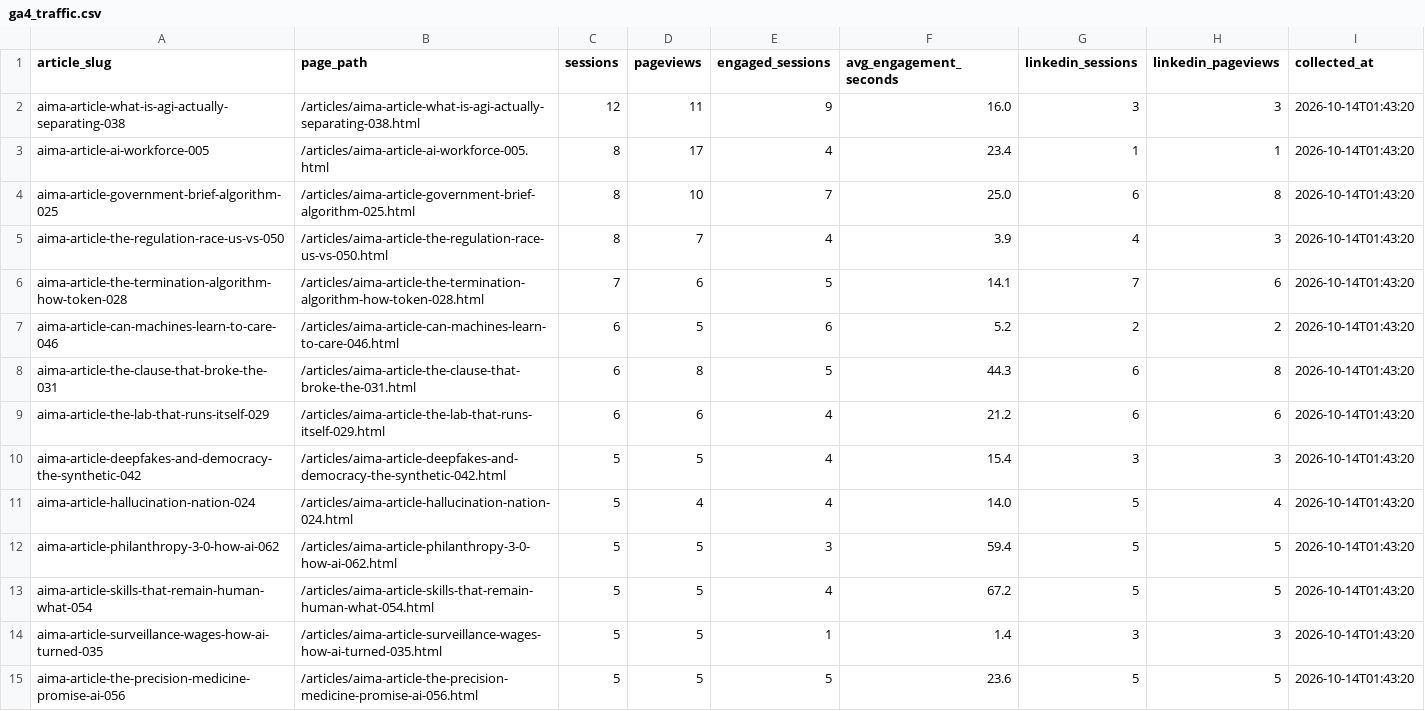
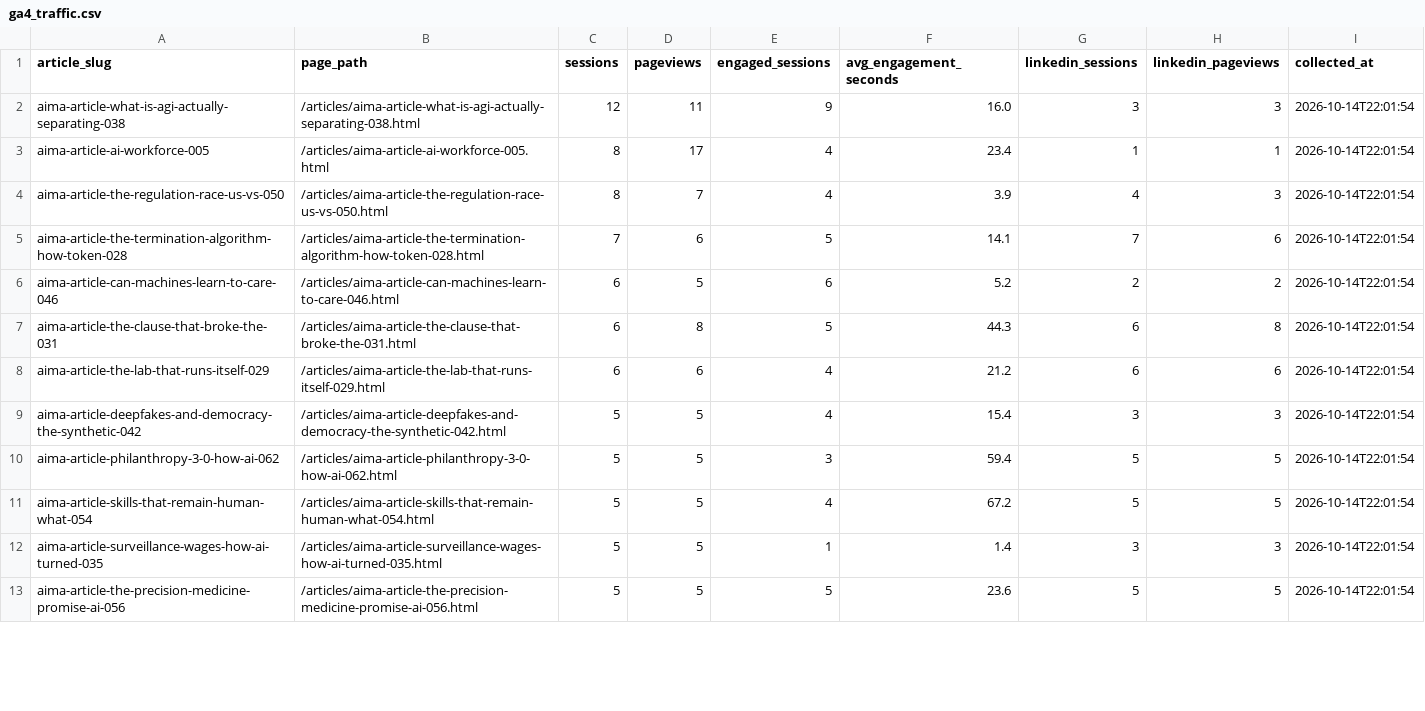
Before and after one commit to joselitosering/aima, a CSV file: linkedin_pipeline/ga4_traffic.csv, drawn as a sheet; only a part is shown; the diff covers the shown part only.

```diff
--- a/linkedin_pipeline/ga4_traffic.csv
+++ b/linkedin_pipeline/ga4_traffic.csv
@@ -1,15 +1,13 @@
 article_slug,page_path,sessions,pageviews,engaged_sessions,avg_engagement_seconds,linkedin_sessions,linkedin_pageviews,collected_at
-aima-article-what-is-agi-actually-separating-038,/articles/aima-article-what-is-agi-actually-separating-038.html,12,11,9,16.0,3,3,2026-10-14T01:43:20
-aima-article-ai-workforce-005,/articles/aima-article-ai-workforce-005.html,8,17,4,23.4,1,1,2026-10-14T01:43:20
-aima-article-government-brief-algorithm-025,/articles/aima-article-government-brief-algorithm-025.html,8,10,7,25.0,6,8,2026-10-14T01:43:20
-aima-article-the-regulation-race-us-vs-050,/articles/aima-article-the-regulation-race-us-vs-050.html,8,7,4,3.9,4,3,2026-10-14T01:43:20
-aima-article-the-termination-algorithm-how-token-028,/articles/aima-article-the-termination-algorithm-how-token-028.html,7,6,5,14.1,7,6,2026-10-14T01:43:20
-aima-article-can-machines-learn-to-care-046,/articles/aima-article-can-machines-learn-to-care-046.html,6,5,6,5.2,2,2,2026-10-14T01:43:20
-aima-article-the-clause-that-broke-the-031,/articles/aima-article-the-clause-that-broke-the-031.html,6,8,5,44.3,6,8,2026-10-14T01:43:20
-aima-article-the-lab-that-runs-itself-029,/articles/aima-article-the-lab-that-runs-itself-029.html,6,6,4,21.2,6,6,2026-10-14T01:43:20
-aima-article-deepfakes-and-democracy-the-synthetic-042,/articles/aima-article-deepfakes-and-democracy-the-synthetic-042.html,5,5,4,15.4,3,3,2026-10-14T01:43:20
-aima-article-hallucination-nation-024,/articles/aima-article-hallucination-nation-024.html,5,4,4,14.0,5,4,2026-10-14T01:43:20
-aima-article-philanthropy-3-0-how-ai-062,/articles/aima-article-philanthropy-3-0-how-ai-062.html,5,5,3,59.4,5,5,2026-10-14T01:43:20
-aima-article-skills-that-remain-human-what-054,/articles/aima-article-skills-that-remain-human-what-054.html,5,5,4,67.2,5,5,2026-10-14T01:43:20
-aima-article-surveillance-wages-how-ai-turned-035,/articles/aima-article-surveillance-wages-how-ai-turned-035.html,5,5,1,1.4,3,3,2026-10-14T01:43:20
-aima-article-the-precision-medicine-promise-ai-056,/articles/aima-article-the-precision-medicine-promise-ai-056.html,5,5,5,23.6,5,5,2026-10-14T01:43:20
+aima-article-what-is-agi-actually-separating-038,/articles/aima-article-what-is-agi-actually-separating-038.html,12,11,9,16.0,3,3,2026-10-14T22:01:54
+aima-article-ai-workforce-005,/articles/aima-article-ai-workforce-005.html,8,17,4,23.4,1,1,2026-10-14T22:01:54
+aima-article-the-regulation-race-us-vs-050,/articles/aima-article-the-regulation-race-us-vs-050.html,8,7,4,3.9,4,3,2026-10-14T22:01:54
+aima-article-the-termination-algorithm-how-token-028,/articles/aima-article-the-termination-algorithm-how-token-028.html,7,6,5,14.1,7,6,2026-10-14T22:01:54
+aima-article-can-machines-learn-to-care-046,/articles/aima-article-can-machines-learn-to-care-046.html,6,5,6,5.2,2,2,2026-10-14T22:01:54
+aima-article-the-clause-that-broke-the-031,/articles/aima-article-the-clause-that-broke-the-031.html,6,8,5,44.3,6,8,2026-10-14T22:01:54
+aima-article-the-lab-that-runs-itself-029,/articles/aima-article-the-lab-that-runs-itself-029.html,6,6,4,21.2,6,6,2026-10-14T22:01:54
+aima-article-deepfakes-and-democracy-the-synthetic-042,/articles/aima-article-deepfakes-and-democracy-the-synthetic-042.html,5,5,4,15.4,3,3,2026-10-14T22:01:54
+aima-article-philanthropy-3-0-how-ai-062,/articles/aima-article-philanthropy-3-0-how-ai-062.html,5,5,3,59.4,5,5,2026-10-14T22:01:54
+aima-article-skills-that-remain-human-what-054,/articles/aima-article-skills-that-remain-human-what-054.html,5,5,4,67.2,5,5,2026-10-14T22:01:54
+aima-article-surveillance-wages-how-ai-turned-035,/articles/aima-article-surveillance-wages-how-ai-turned-035.html,5,5,1,1.4,3,3,2026-10-14T22:01:54
+aima-article-the-precision-medicine-promise-ai-056,/articles/aima-article-the-precision-medicine-promise-ai-056.html,5,5,5,23.6,5,5,2026-10-14T22:01:54
```
Also changed, not shown: 3 added rows, 8 removed rows and 43 edited cells elsewhere in this file.
